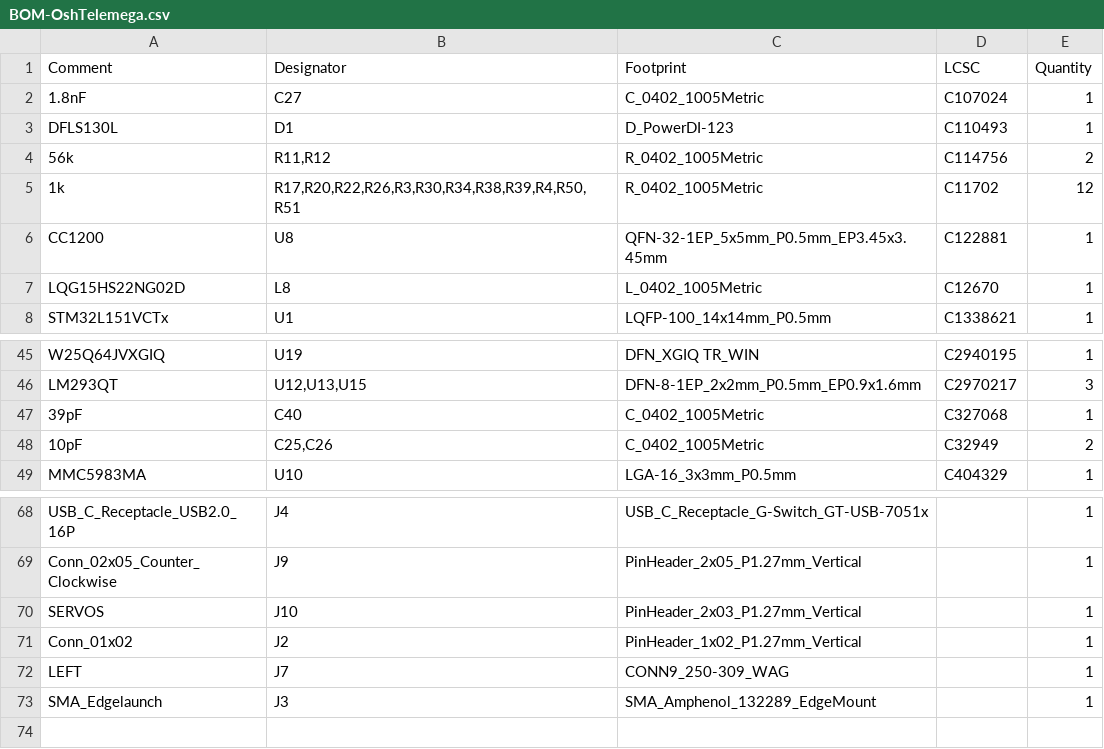
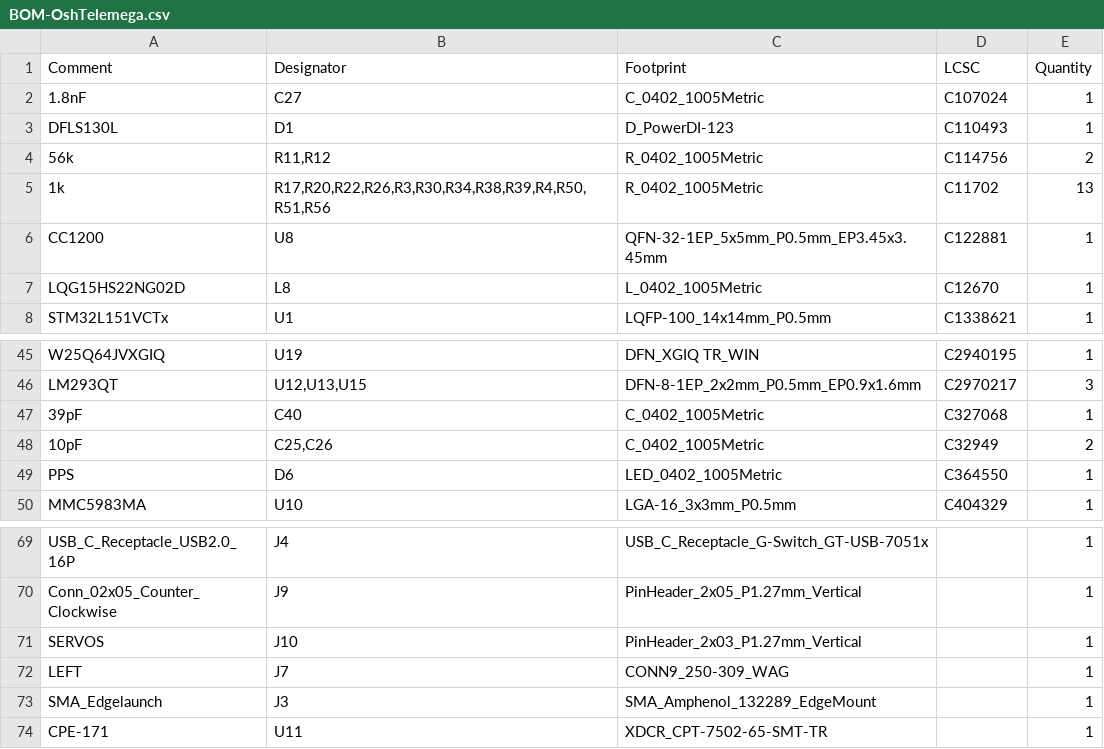
Before and after one commit to Kev1n8088/OshTelemega, a CSV file: jlcpcb/production_files/BOM-OshTelemega.csv, drawn as a sheet; only a part is shown, gaps mark what is left out.

```diff
--- a/jlcpcb/production_files/BOM-OshTelemega.csv
+++ b/jlcpcb/production_files/BOM-OshTelemega.csv
@@ -4,3 +4,3 @@ DFLS130L,D1,D_PowerDI-123,C110493,1
 56k,"R11,R12",R_0402_1005Metric,C114756,2
-1k,"R17,R20,R22,R26,R3,R30,R34,R38,R39,R4,R50,R51",R_0402_1005Metric,C11702,12
+1k,"R17,R20,R22,R26,R3,R30,R34,R38,R39,R4,R50,R51,R56",R_0402_1005Metric,C11702,13
 CC1200,U8,QFN-32-1EP_5x5mm_P0.5mm_EP3.45x3.45mm,C122881,1
@@ -48,2 +48,3 @@ LM293QT,"U12,U13,U15",DFN-8-1EP_2x2mm_P0.5mm_EP0.9x1.6mm,C2970217,3
 10pF,"C25,C26",C_0402_1005Metric,C32949,2
+PPS,D6,LED_0402_1005Metric,C364550,1
 MMC5983MA,U10,LGA-16_3x3mm_P0.5mm,C404329,1
@@ -70,4 +71,4 @@ Conn_02x05_Counter_Clockwise,J9,PinHeader_2x05_P1.27mm_Vertical,,1
 SERVOS,J10,PinHeader_2x03_P1.27mm_Vertical,,1
-Conn_01x02,J2,PinHeader_1x02_P1.27mm_Vertical,,1
 LEFT,J7,CONN9_250-309_WAG,,1
 SMA_Edgelaunch,J3,SMA_Amphenol_132289_EdgeMount,,1
+CPE-171,U11,XDCR_CPT-7502-65-SMT-TR,,1
```
Also changed, not shown: jlcpcb/production_files/CPL-OshTelemega.csv, 20 other files.
